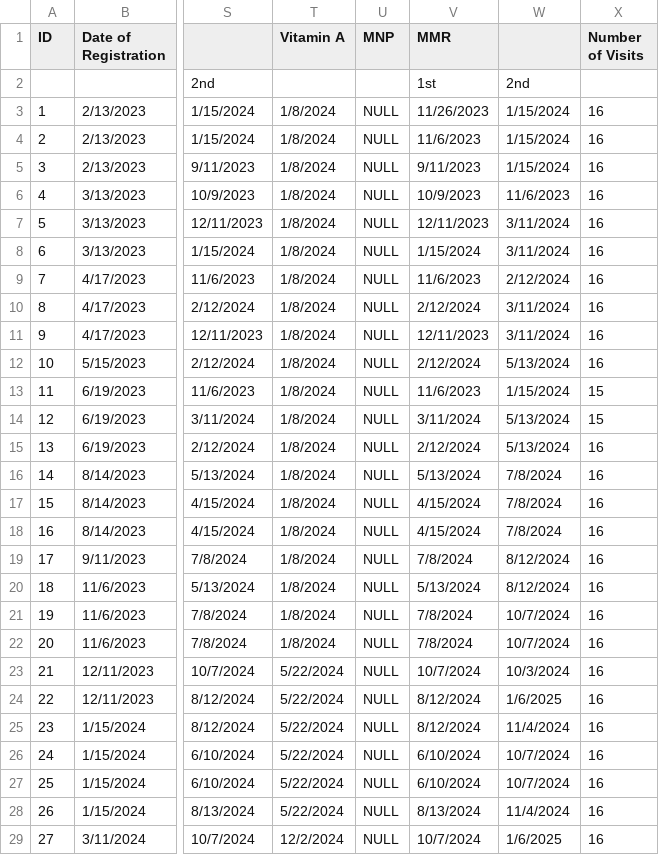
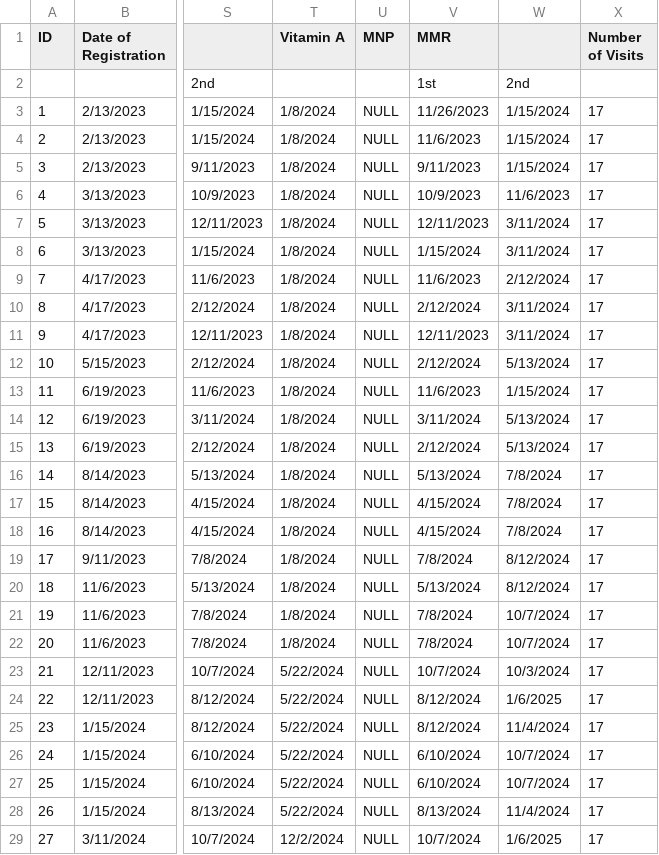
Before and after one commit to Cloudzz00/pre-final, a CSV file: ImmunoVision/data/raw/Data_SJ_San_Roque.csv, drawn as a sheet; only a part is shown, gaps mark what is left out; the diff covers the shown part only; the diff names each change by its address in the sheet, - before the commit and + after, or states it on an @@ line.

```diff
--- a/ImmunoVision/data/raw/Data_SJ_San_Roque.csv
+++ b/ImmunoVision/data/raw/Data_SJ_San_Roque.csv
-X3:X12 (Number of Visits): 16
+X3:X12 (Number of Visits): 17
-X13:X14 (Number of Visits): 15
+X13:X14 (Number of Visits): 17
-X15:X29 (Number of Visits): 16
+X15:X29 (Number of Visits): 17
```
Also changed, not shown: 2 removed rows and 55 edited cells elsewhere in this file, ImmunoVision/data/raw/Data_SJ_Bagong_Pagasa.csv, ImmunoVision/data/raw/Data_SJ_Casibong.csv, 17 other files.
